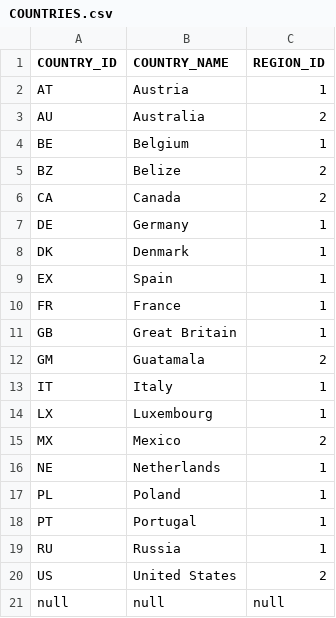
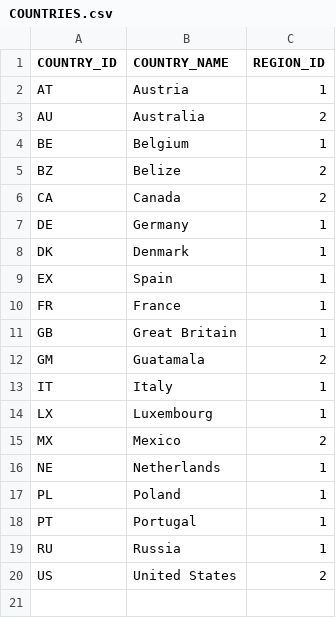
Before and after one commit to dvdtknsn/SoCo-demo, a CSV file: State/SOCO_DEV/Data/COUNTRIES.csv, drawn as a sheet; the diff names each change by its address in the sheet, - before the commit and + after, or states it on an @@ line.

Commit message:
removing nulls

```diff
--- a/State/SOCO_DEV/Data/COUNTRIES.csv
+++ b/State/SOCO_DEV/Data/COUNTRIES.csv
-row 21: null | null | null
```
Also changed, not shown: 1 other file.
